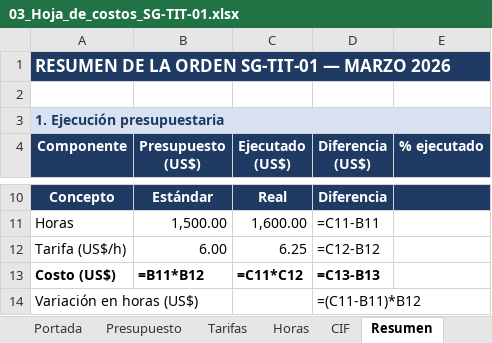
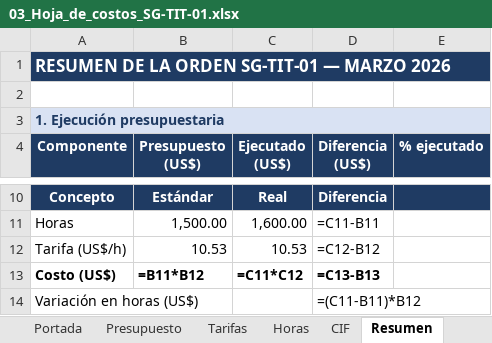
Before and after one commit to diego17-ues/Sistema_Contable_Proyecto_SIC115, an Excel workbook: sunGames_sa_de_cv/Documentacion costeo/Costeo por ordenes de trabajo/03_Hoja_de_costos_SG-TIT-01.xlsx, sheet Resumen, drawn as a sheet; only a part is shown, gaps mark what is left out; values as stored, in another font and other column widths than the file's, no borders; formulas without a stored value are shown as written; the diff names each change by its address in the sheet, - before the commit and + after, or states it on an @@ line.

```diff
--- a/sunGames_sa_de_cv/Documentacion costeo/Costeo por ordenes de trabajo/03_Hoja_de_costos_SG-TIT-01.xlsx (sheet Resumen)
+++ b/sunGames_sa_de_cv/Documentacion costeo/Costeo por ordenes de trabajo/03_Hoja_de_costos_SG-TIT-01.xlsx (sheet Resumen)
-B12 (Presupuesto (US$)): 6.00
+B12 (Presupuesto (US$)): 10.53
-C12 (Ejecutado (US$)): 6.25
+C12 (Ejecutado (US$)): 10.53
```
Also changed, not shown: sheet Tarifas, sheet Horas, sheet Presupuesto, sheet Soportes, sunGames_sa_de_cv/Documentacion costeo/Costeo por juicio de experto/02_Estimacion_SG-TIT-01.xlsx, 18 other files.
